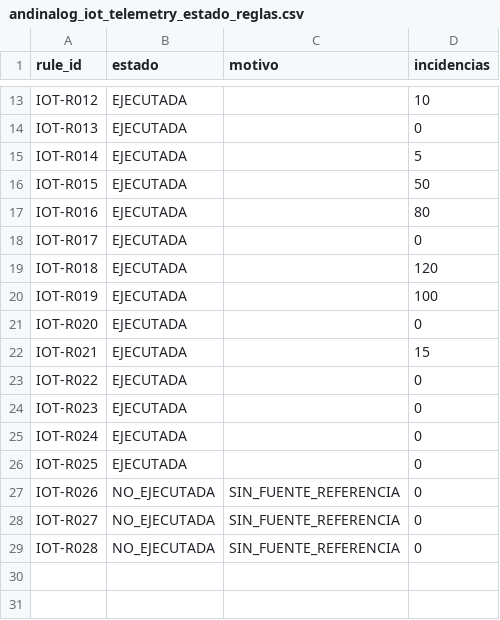
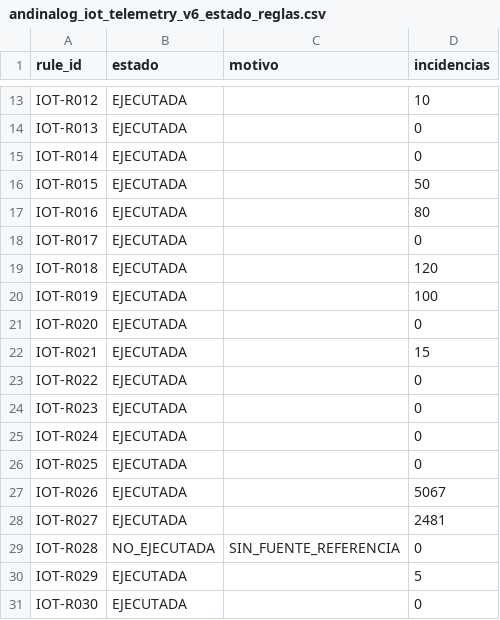
Before and after one commit to remrodri/practicasNotebookColab, a CSV file: Proyecto-integrador/diagnostico/andinalog_iot_telemetry/salidas/andinalog_iot_telemetry_v6_estado_reglas.csv (was Proyecto-integrador/diagnostico/andinalog_iot_telemetry/salidas/andinalog_iot_telemetry_estado_reglas.csv), drawn as a sheet; only a part is shown, gaps mark what is left out.

```diff
--- a/Proyecto-integrador/diagnostico/andinalog_iot_telemetry/salidas/andinalog_iot_telemetry_estado_reglas.csv
+++ b/Proyecto-integrador/diagnostico/andinalog_iot_telemetry/salidas/andinalog_iot_telemetry_v6_estado_reglas.csv
@@ -14,3 +14,3 @@ IOT-R012,EJECUTADA,,10
 IOT-R013,EJECUTADA,,0
-IOT-R014,EJECUTADA,,5
+IOT-R014,EJECUTADA,,0
 IOT-R015,EJECUTADA,,50
@@ -26,4 +26,6 @@ IOT-R024,EJECUTADA,,0
 IOT-R025,EJECUTADA,,0
-IOT-R026,NO_EJECUTADA,SIN_FUENTE_REFERENCIA,0
-IOT-R027,NO_EJECUTADA,SIN_FUENTE_REFERENCIA,0
+IOT-R026,EJECUTADA,,5067
+IOT-R027,EJECUTADA,,2481
 IOT-R028,NO_EJECUTADA,SIN_FUENTE_REFERENCIA,0
+IOT-R029,EJECUTADA,,5
+IOT-R030,EJECUTADA,,0
```
Also changed, not shown: Proyecto-integrador/diagnostico/andinalog_iot_telemetry/salidas/andinalog_iot_telemetry_v6_cuarentena.csv, Proyecto-integrador/diagnostico/andinalog_iot_telemetry/salidas/andinalog_iot_telemetry_v6_reporte_calidad.csv, 32 other files.
